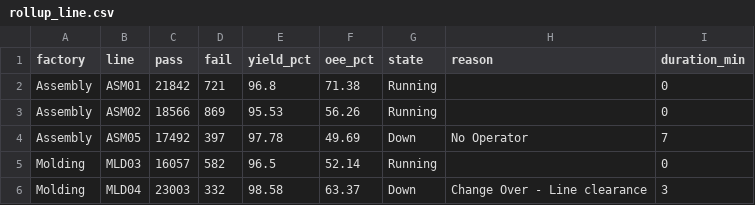
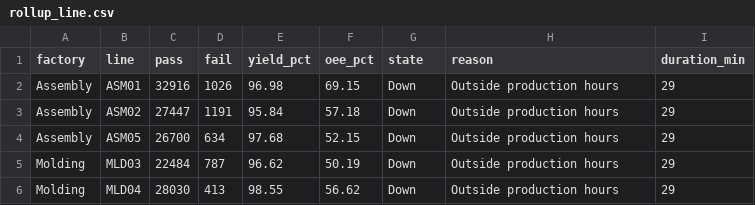
Before and after one commit to todd-cpme/ClearOEEDemo, a CSV file: data/rollup_line.csv, drawn as a sheet; only a part is shown; the diff covers the shown part only.

```diff
--- a/data/rollup_line.csv
+++ b/data/rollup_line.csv
@@ -1,6 +1,6 @@
 factory,line,pass,fail,yield_pct,oee_pct,state,reason,duration_min
-Assembly,ASM01,21842,721,96.8,71.38,Running,,0
-Assembly,ASM02,18566,869,95.53,56.26,Running,,0
-Assembly,ASM05,17492,397,97.78,49.69,Down,No Operator,7
-Molding,MLD03,16057,582,96.5,52.14,Running,,0
-Molding,MLD04,23003,332,98.58,63.37,Down,Change Over - Line clearance,3
+Assembly,ASM01,32916,1026,96.98,69.15,Down,Outside production hours,29
+Assembly,ASM02,27447,1191,95.84,57.18,Down,Outside production hours,29
+Assembly,ASM05,26700,634,97.68,52.15,Down,Outside production hours,29
+Molding,MLD03,22484,787,96.62,50.19,Down,Outside production hours,29
+Molding,MLD04,28030,413,98.55,56.62,Down,Outside production hours,29
```
Also changed, not shown: 108 edited cells elsewhere in this file, data/events.csv, data/rollup_factory.csv, 3 other files.
